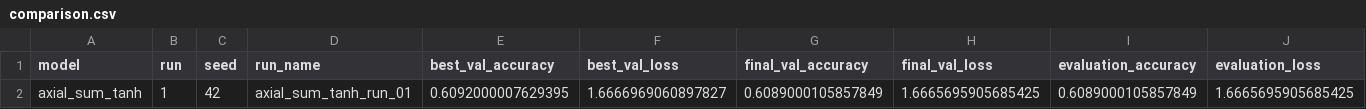
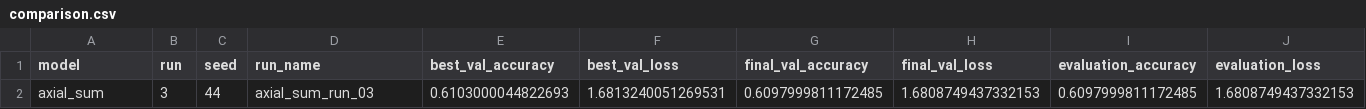
Before and after one commit to peterniederl/ConvAttnBlocks, a CSV file: results/comparison.csv, drawn as a sheet; removed rows and columns are numbered as before the commit, all else as after; the diff names each change by its address in the sheet, - before the commit and + after, or states it on an @@ line.

Commit message:
Update experiment results

```diff
--- a/results/comparison.csv
+++ b/results/comparison.csv
-row 2: axial_sum_tanh | 1 | 42 | axial_sum_tanh_run_01 | 0.6092000007629395 | 1.6666969060897827 | 0.6089000105857849 | 1.6665695905685425 | 0.6089000105857849 | 1.6665695905685425
+row 2: axial_sum | 3 | 44 | axial_sum_run_03 | 0.6103000044822693 | 1.6813240051269531 | 0.6097999811172485 | 1.6808749437332153 | 0.6097999811172485 | 1.6808749437332153
```
Also changed, not shown: 12 other files.
